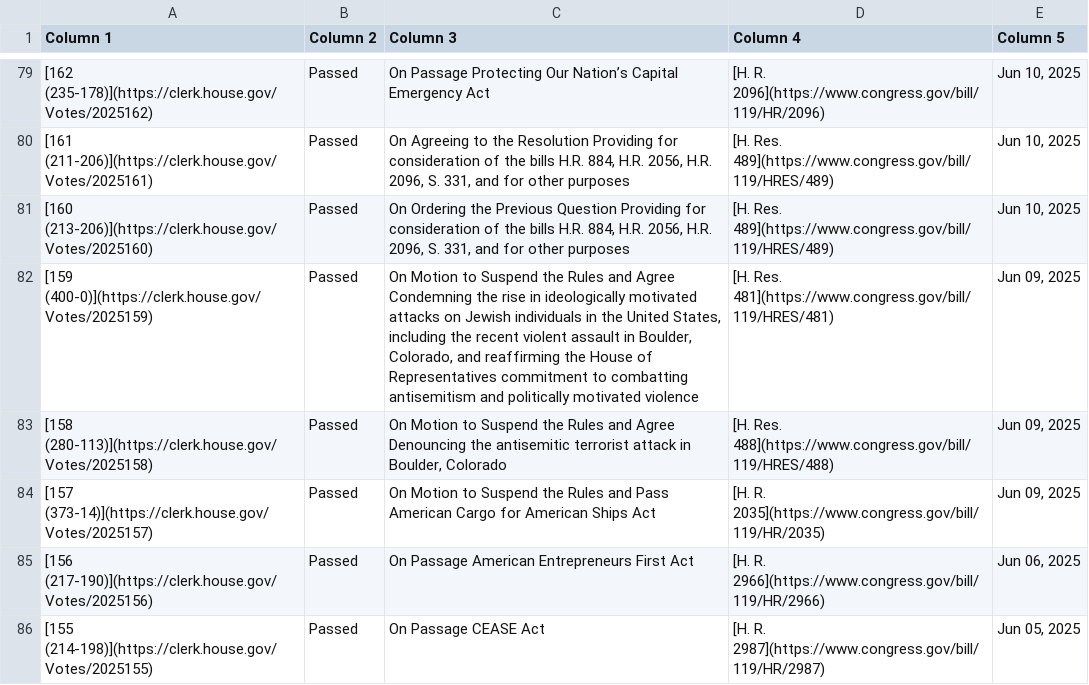
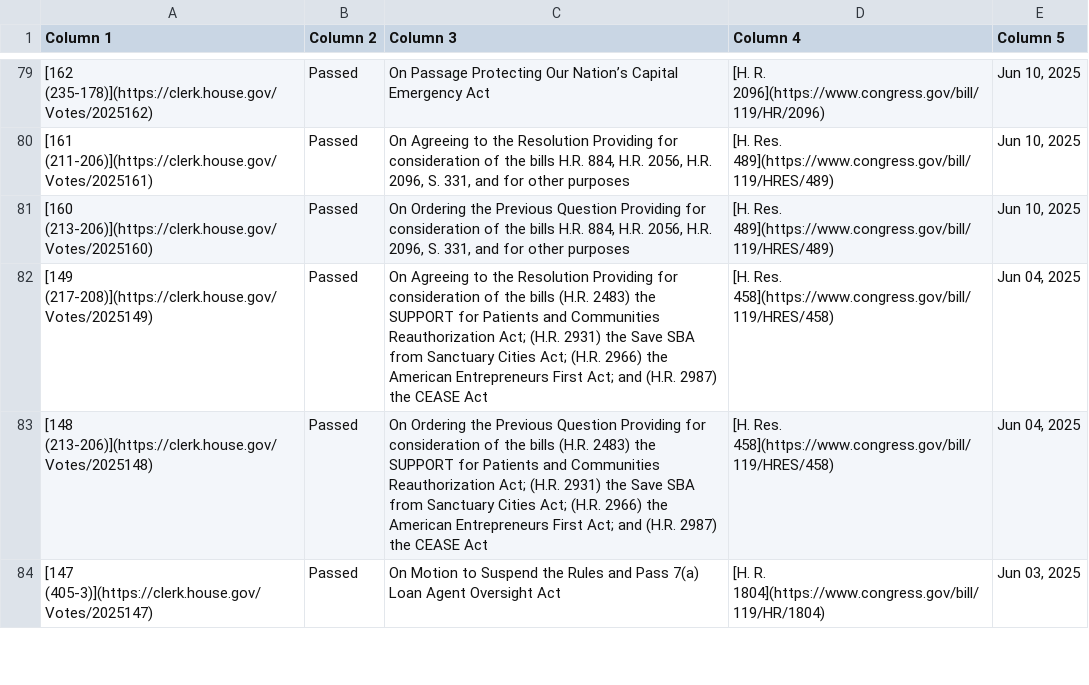
Before and after one commit to aomiller21/House_Votes, a CSV file: votes.csv, drawn as a sheet; only a part is shown, gaps mark what is left out; the shorter side is filled out with more unchanged rows; the diff covers the shown part only; the diff names each change by its address in the sheet, - before the commit and + after, or states it on an @@ line.

```diff
--- a/votes.csv
+++ b/votes.csv
-row 82: [159 (400-0)](https://clerk.house.gov/Votes/2025159) | Passed | On Motion to Suspend the Rules and Agree Condemning the rise in ideologically motivated attacks on Jewish individuals in the United States, including the recent violent assault in Boulder, Colorado, and reaffirming the House of Representatives commitment to combatting antisemitism and politically motivated violence | [H. Res. 481](https://www.congress.gov/bill/119/HRES/481) | Jun 09, 2025
-row 83: [158 (280-113)](https://clerk.house.gov/Votes/2025158) | Passed | On Motion to Suspend the Rules and Agree Denouncing the antisemitic terrorist attack in Boulder, Colorado | [H. Res. 488](https://www.congress.gov/bill/119/HRES/488) | Jun 09, 2025
-row 84: [157 (373-14)](https://clerk.house.gov/Votes/2025157) | Passed | On Motion to Suspend the Rules and Pass American Cargo for American Ships Act | [H. R. 2035](https://www.congress.gov/bill/119/HR/2035) | Jun 09, 2025
-row 85: [156 (217-190)](https://clerk.house.gov/Votes/2025156) | Passed | On Passage American Entrepreneurs First Act | [H. R. 2966](https://www.congress.gov/bill/119/HR/2966) | Jun 06, 2025
-row 86: [155 (214-198)](https://clerk.house.gov/Votes/2025155) | Passed | On Passage CEASE Act | [H. R. 2987](https://www.congress.gov/bill/119/HR/2987) | Jun 05, 2025
```
Also changed, not shown: 14 removed rows elsewhere in this file.
